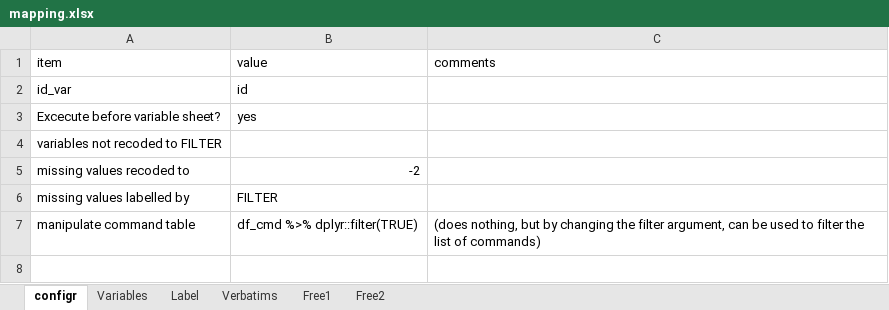
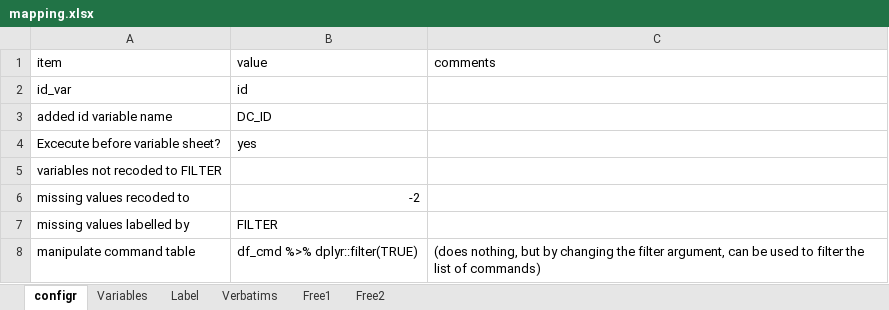
Before and after one commit to urswilke/datadaptor, an Excel workbook: inst/extdata/mapping.xlsx, sheet configr, drawn as a sheet; values as stored, in another font and other column widths than the file's, no borders; the diff names each change by its address in the sheet, - before the commit and + after, or states it on an @@ line.

Commit message:
define added id column variable name in configr sheet

```diff
--- a/inst/extdata/mapping.xlsx (sheet configr)
+++ b/inst/extdata/mapping.xlsx (sheet configr)
+row 3: added id variable name | DC_ID
```
Also changed, not shown: 2 other files.
